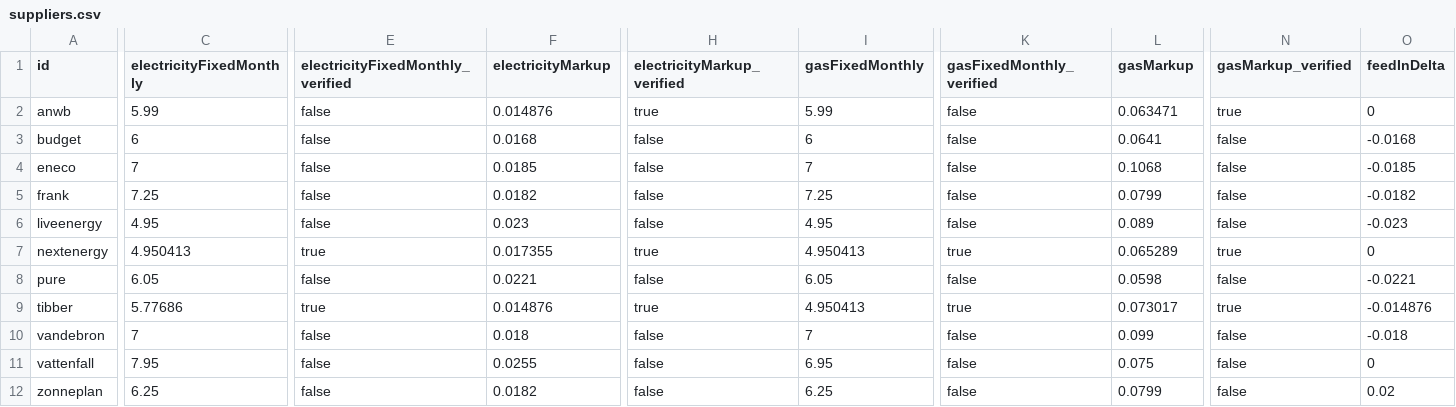
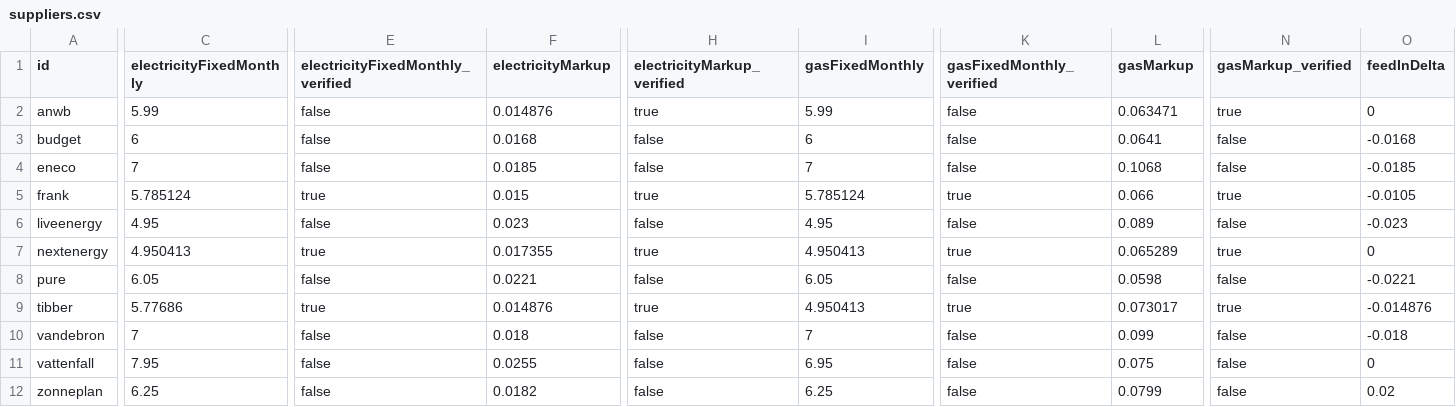
Before and after one commit to zhinees/dynamische-energieprijzen-nl, a CSV file: data/suppliers.csv, drawn as a sheet; only a part is shown, gaps mark what is left out; the diff covers the shown part only; the diff names each change by its address in the sheet, - before the commit and + after, or states it on an @@ line.

```diff
--- a/data/suppliers.csv
+++ b/data/suppliers.csv
-C5 (electricityFixedMonthly): 7.25
+C5 (electricityFixedMonthly): 5.785124
-E5 (electricityFixedMonthly_verified): false
+E5 (electricityFixedMonthly_verified): true
-F5 (electricityMarkup): 0.0182
+F5 (electricityMarkup): 0.015
-H5 (electricityMarkup_verified): false
+H5 (electricityMarkup_verified): true
-I5 (gasFixedMonthly): 7.25
+I5 (gasFixedMonthly): 5.785124
-K5 (gasFixedMonthly_verified): false
+K5 (gasFixedMonthly_verified): true
-L5 (gasMarkup): 0.0799
+L5 (gasMarkup): 0.066
-N5 (gasMarkup_verified): false
+N5 (gasMarkup_verified): true
-O5 (feedInDelta): -0.0182
+O5 (feedInDelta): -0.0105
```
Also changed, not shown: 1 edited cell elsewhere in this file, 17 other files.
